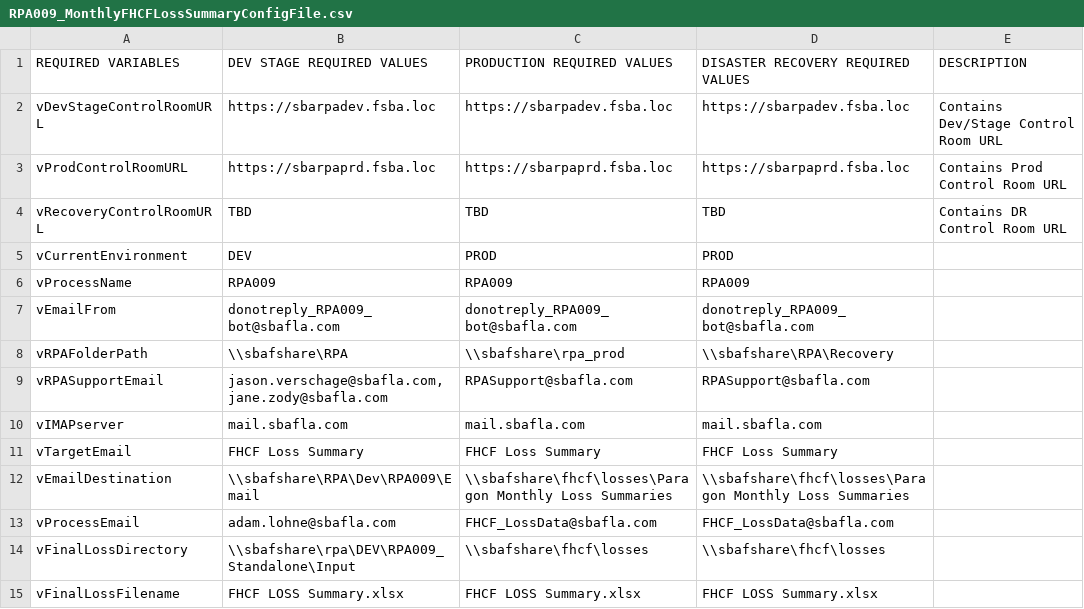
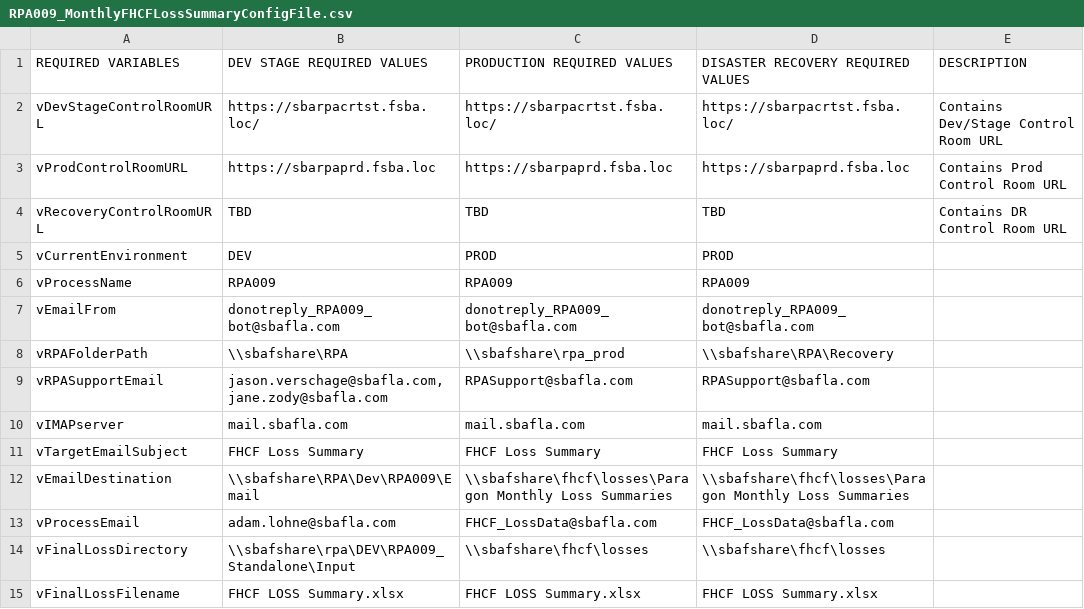
Before and after one commit to GitHub-A360/A360, a CSV file: Automation Anywhere/Bots/My Docs/SBA/FHCF/RPA009_MonthlyFHCFLossSummary/RPA009_MonthlyFHCFLossSummaryConfigFile.csv, drawn as a sheet.

```diff
--- a/Automation Anywhere/Bots/My Docs/SBA/FHCF/RPA009_MonthlyFHCFLossSummary/RPA009_MonthlyFHCFLossSummaryConfigFile.csv
+++ b/Automation Anywhere/Bots/My Docs/SBA/FHCF/RPA009_MonthlyFHCFLossSummary/RPA009_MonthlyFHCFLossSummaryConfigFile.csv
@@ -1,3 +1,3 @@
 REQUIRED VARIABLES,DEV STAGE REQUIRED VALUES,PRODUCTION REQUIRED VALUES,DISASTER RECOVERY REQUIRED VALUES,DESCRIPTION
-vDevStageControlRoomURL,https://sbarpadev.fsba.loc,https://sbarpadev.fsba.loc,https://sbarpadev.fsba.loc,Contains Dev/Stage Control Room URL
+vDevStageControlRoomURL,https://sbarpacrtst.fsba.loc/,https://sbarpacrtst.fsba.loc/,https://sbarpacrtst.fsba.loc/,Contains Dev/Stage Control Room URL
 vProdControlRoomURL,https://sbarpaprd.fsba.loc,https://sbarpaprd.fsba.loc,https://sbarpaprd.fsba.loc,Contains Prod Control Room URL
@@ -10,3 +10,3 @@ vRPASupportEmail,"jason.verschage@sbafla.com,jane.zody@sbafla.com",RPASupport@sb
 vIMAPserver,mail.sbafla.com,mail.sbafla.com,mail.sbafla.com,
-vTargetEmail,FHCF Loss Summary,FHCF Loss Summary,FHCF Loss Summary,
+vTargetEmailSubject,FHCF Loss Summary,FHCF Loss Summary,FHCF Loss Summary,
 vEmailDestination,\\sbafshare\RPA\Dev\RPA009\Email,\\sbafshare\fhcf\losses\Paragon Monthly Loss Summaries,\\sbafshare\fhcf\losses\Paragon Monthly Loss Summaries,
```
Also changed, not shown: 16 other files.
